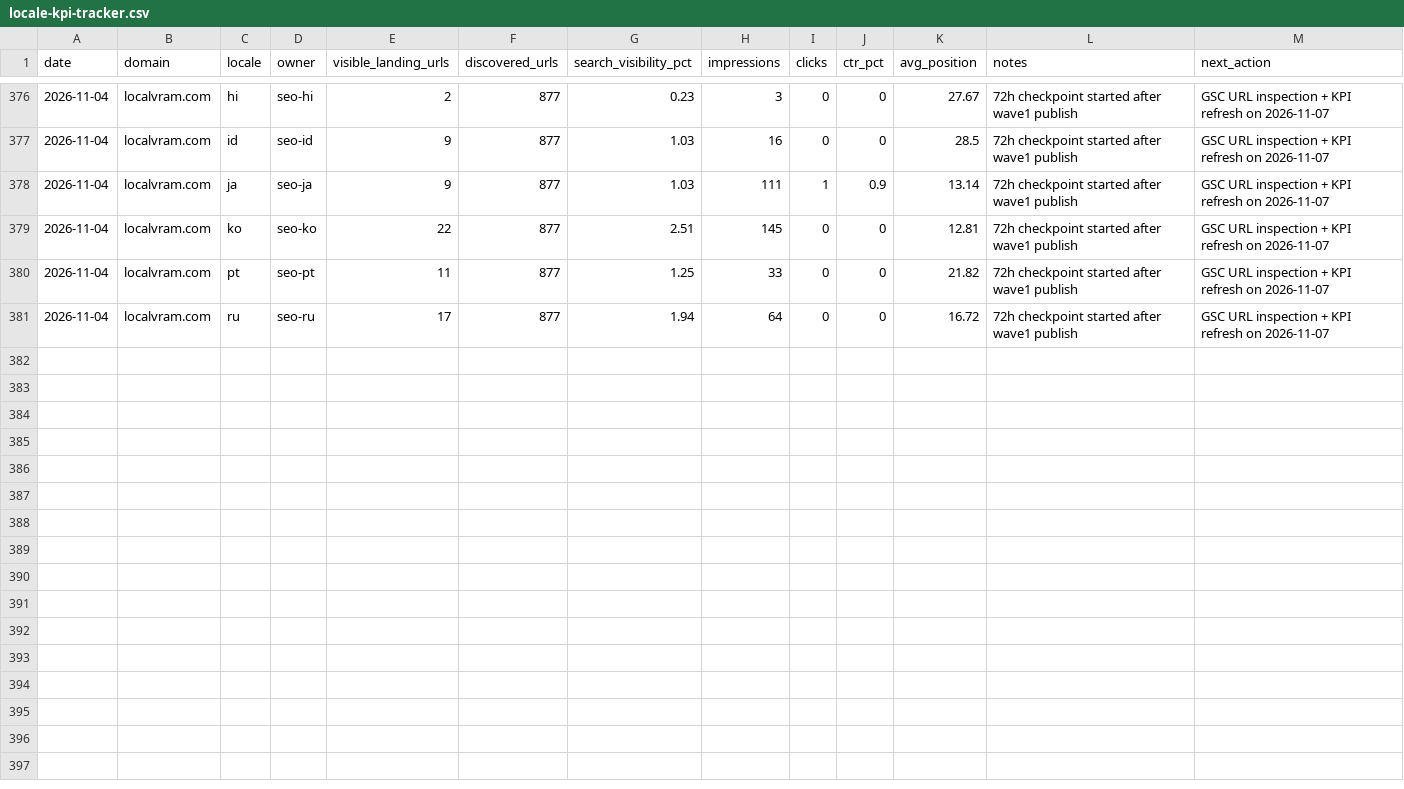
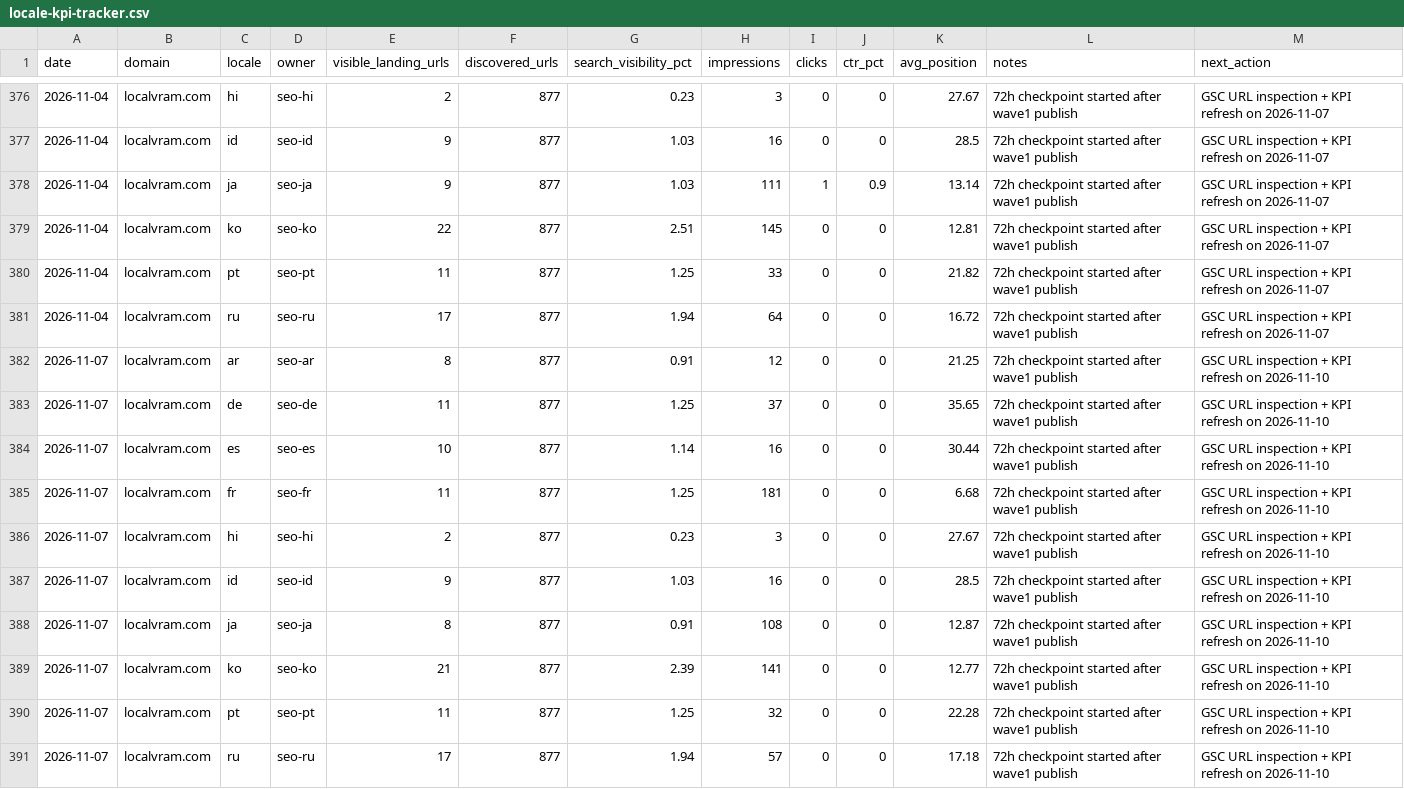
Before and after one commit to kxz2009-crypto/localvram, a CSV file: docs/seo-ops/locale-kpi-tracker.csv, drawn as a sheet; only a part is shown, gaps mark what is left out; the diff names each change by its address in the sheet, - before the commit and + after, or states it on an @@ line.

```diff
--- a/docs/seo-ops/locale-kpi-tracker.csv
+++ b/docs/seo-ops/locale-kpi-tracker.csv
+row 382: 2026-11-07 | localvram.com | ar | seo-ar | 8 | 877 | 0.91 | 12 | 0 | 0 | 21.25 | 72h checkpoint started after wave1 publish | GSC URL inspection + KPI refresh on 2026-11-10
+row 383: 2026-11-07 | localvram.com | de | seo-de | 11 | 877 | 1.25 | 37 | 0 | 0 | 35.65 | 72h checkpoint started after wave1 publish | GSC URL inspection + KPI refresh on 2026-11-10
+row 384: 2026-11-07 | localvram.com | es | seo-es | 10 | 877 | 1.14 | 16 | 0 | 0 | 30.44 | 72h checkpoint started after wave1 publish | GSC URL inspection + KPI refresh on 2026-11-10
+row 385: 2026-11-07 | localvram.com | fr | seo-fr | 11 | 877 | 1.25 | 181 | 0 | 0 | 6.68 | 72h checkpoint started after wave1 publish | GSC URL inspection + KPI refresh on 2026-11-10
+row 386: 2026-11-07 | localvram.com | hi | seo-hi | 2 | 877 | 0.23 | 3 | 0 | 0 | 27.67 | 72h checkpoint started after wave1 publish | GSC URL inspection + KPI refresh on 2026-11-10
+row 387: 2026-11-07 | localvram.com | id | seo-id | 9 | 877 | 1.03 | 16 | 0 | 0 | 28.5 | 72h checkpoint started after wave1 publish | GSC URL inspection + KPI refresh on 2026-11-10
+row 388: 2026-11-07 | localvram.com | ja | seo-ja | 8 | 877 | 0.91 | 108 | 0 | 0 | 12.87 | 72h checkpoint started after wave1 publish | GSC URL inspection + KPI refresh on 2026-11-10
+row 389: 2026-11-07 | localvram.com | ko | seo-ko | 21 | 877 | 2.39 | 141 | 0 | 0 | 12.77 | 72h checkpoint started after wave1 publish | GSC URL inspection + KPI refresh on 2026-11-10
+row 390: 2026-11-07 | localvram.com | pt | seo-pt | 11 | 877 | 1.25 | 32 | 0 | 0 | 22.28 | 72h checkpoint started after wave1 publish | GSC URL inspection + KPI refresh on 2026-11-10
+row 391: 2026-11-07 | localvram.com | ru | seo-ru | 17 | 877 | 1.94 | 57 | 0 | 0 | 17.18 | 72h checkpoint started after wave1 publish | GSC URL inspection + KPI refresh on 2026-11-10
```
Also changed, not shown: 1 other file.
